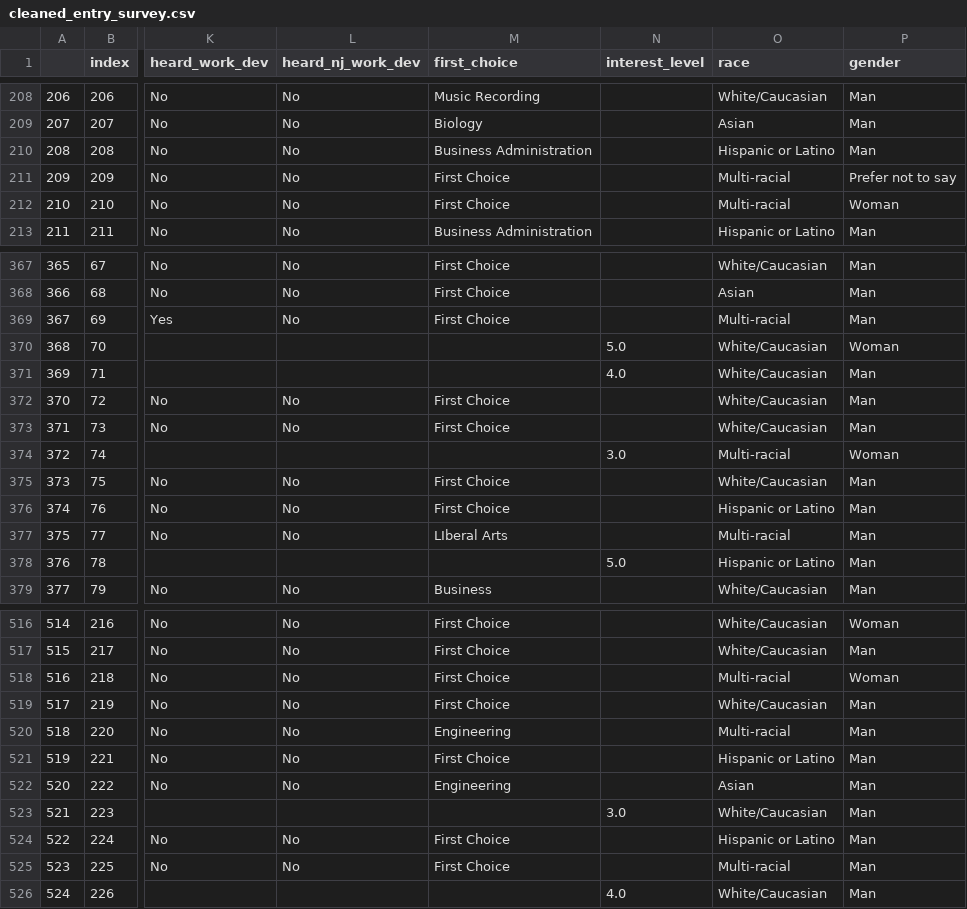
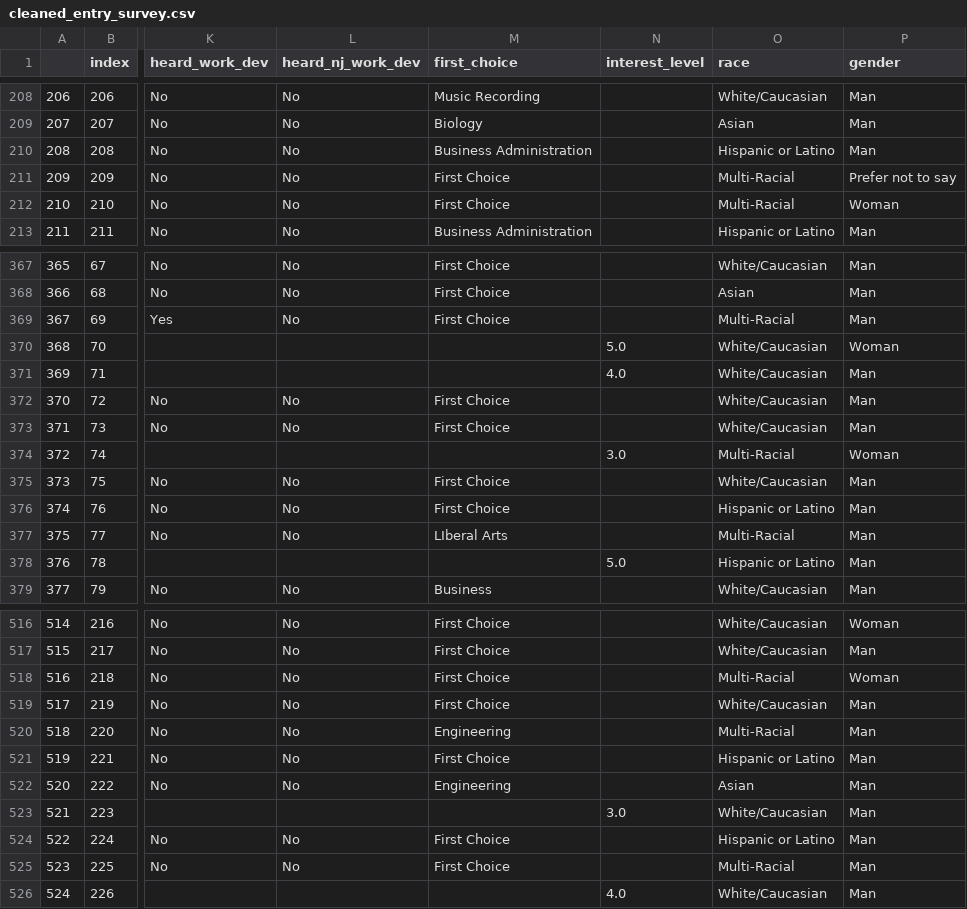
Before and after one commit to jackr276/Project-2---Data-Anaylsis-with-Python, a CSV file: cleaned_entry_survey.csv, drawn as a sheet; only a part is shown, gaps mark what is left out; the diff covers the shown part only; the diff names each change by its address in the sheet, - before the commit and + after, or states it on an @@ line.

```diff
--- a/cleaned_entry_survey.csv
+++ b/cleaned_entry_survey.csv
-O211:O212 (race): Multi-racial
+O211:O212 (race): Multi-Racial
-O369 (race): Multi-racial
+O369 (race): Multi-Racial
-O374 (race): Multi-racial
+O374 (race): Multi-Racial
-O377 (race): Multi-racial
+O377 (race): Multi-Racial
-O518 (race): Multi-racial
+O518 (race): Multi-Racial
-O520 (race): Multi-racial
+O520 (race): Multi-Racial
-O525 (race): Multi-racial
+O525 (race): Multi-Racial
```
Also changed, not shown: 25 edited cells elsewhere in this file, cleaned_literacy_survey.csv, 3 other files.
